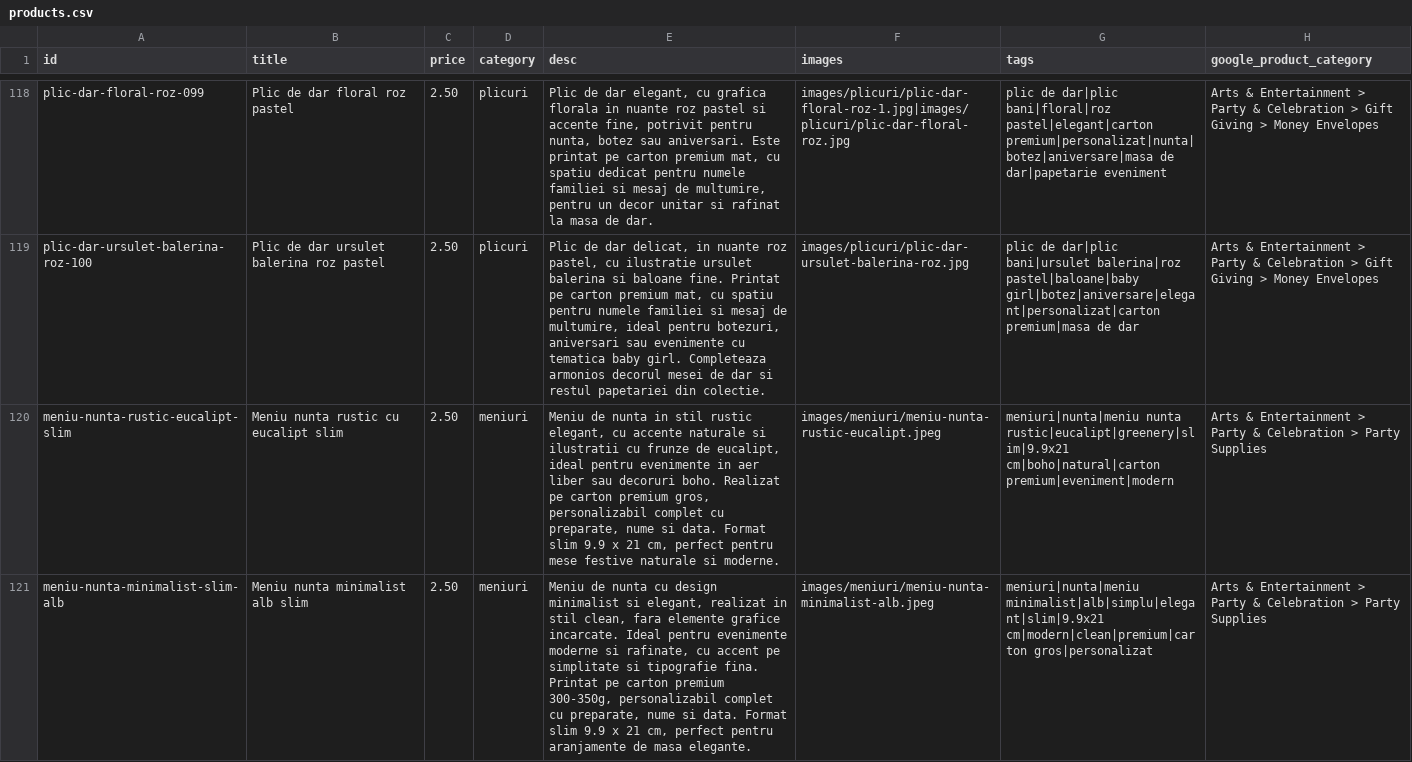
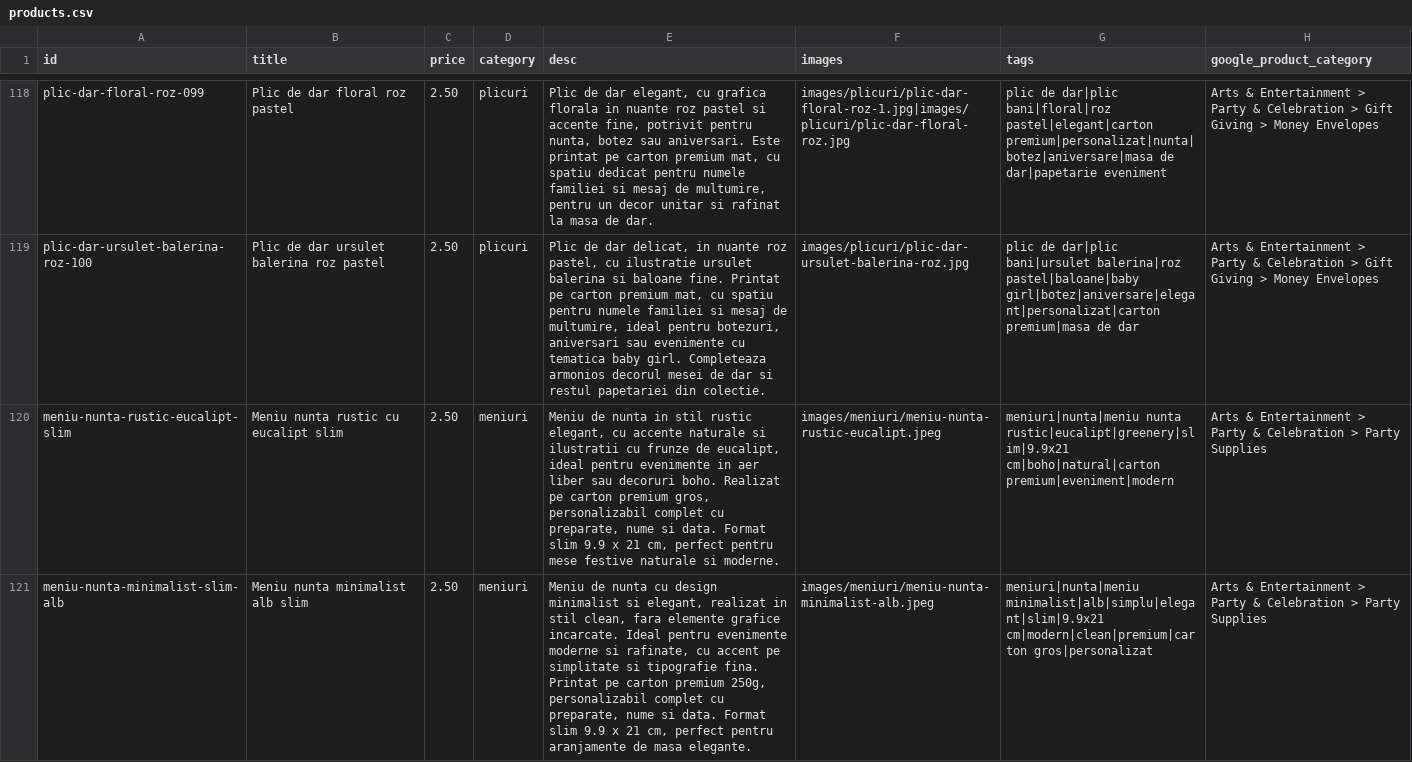
Before and after one commit to ionitadelia2-hub/boundlesscollection-site, a CSV file: content/products.csv, drawn as a sheet; only a part is shown, gaps mark what is left out; the diff covers the shown part only; the diff names each change by its address in the sheet, - before the commit and + after, or states it on an @@ line.

```diff
--- a/content/products.csv
+++ b/content/products.csv
-E121 (desc): …carton premium 300-350g, personalizabil complet…
+E121 (desc): …carton premium 250g, personalizabil complet…
```
Also changed, not shown: 2 added rows and 1 edited cell elsewhere in this file, public/content/products.csv, public/feeds/products-merchant.csv, 10 other files.
